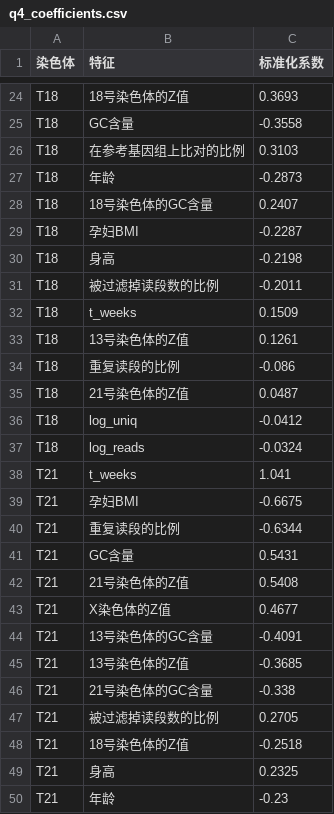
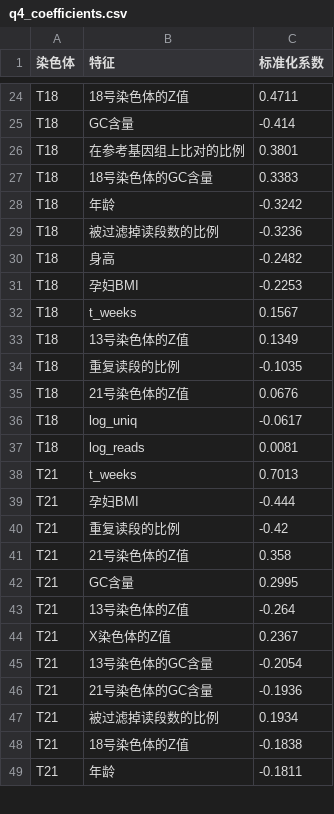
Before and after one commit to lifan25/25CUMCMC, a CSV file: Q4/04_结果/q4_coefficients.csv, drawn as a sheet; only a part is shown, gaps mark what is left out; removed rows and columns are numbered as before the commit, all else as after; the diff covers the shown part only; the diff names each change by its address in the sheet, - before the commit and + after, or states it on an @@ line.

```diff
--- a/Q4/04_结果/q4_coefficients.csv
+++ b/Q4/04_结果/q4_coefficients.csv
-C24 (标准化系数): 0.3693
+C24 (标准化系数): 0.4711
-C25 (标准化系数): -0.3558
+C25 (标准化系数): -0.414
-C26 (标准化系数): 0.3103
+C26 (标准化系数): 0.3801
-row 27: T18 | 年龄 | -0.2873
-C27 (标准化系数): 0.2407
+C27 (标准化系数): 0.3383
-row 29: T18 | 孕妇BMI | -0.2287
-row 30: T18 | 身高 | -0.2198
+row 28: T18 | 年龄 | -0.3242
-C29 (标准化系数): -0.2011
+C29 (标准化系数): -0.3236
+row 30: T18 | 身高 | -0.2482
+row 31: T18 | 孕妇BMI | -0.2253
-C32 (标准化系数): 0.1509
+C32 (标准化系数): 0.1567
-C33 (标准化系数): 0.1261
+C33 (标准化系数): 0.1349
-C34 (标准化系数): -0.086
+C34 (标准化系数): -0.1035
-C35 (标准化系数): 0.0487
+C35 (标准化系数): 0.0676
-C36 (标准化系数): -0.0412
+C36 (标准化系数): -0.0617
-C37 (标准化系数): -0.0324
+C37 (标准化系数): 0.0081
-C38 (标准化系数): 1.041
+C38 (标准化系数): 0.7013
-C39 (标准化系数): -0.6675
+C39 (标准化系数): -0.444
-C40 (标准化系数): -0.6344
+C40 (标准化系数): -0.42
+row 41: T21 | 21号染色体的Z值 | 0.358
-C42 (标准化系数): 0.5431
+C42 (标准化系数): 0.2995
-B43 (特征): 21号染色体的Z值
+B43 (特征): 13号染色体的Z值
-C43 (标准化系数): 0.5408
+C43 (标准化系数): -0.264
-C44 (标准化系数): 0.4677
+C44 (标准化系数): 0.2367
-C45 (标准化系数): -0.4091
+C45 (标准化系数): -0.2054
-row 45: T21 | 13号染色体的Z值 | -0.3685
-C46 (标准化系数): -0.338
+C46 (标准化系数): -0.1936
-C47 (标准化系数): 0.2705
+C47 (标准化系数): 0.1934
-C48 (标准化系数): -0.2518
+C48 (标准化系数): -0.1838
-row 49: T21 | 身高 | 0.2325
-C49 (标准化系数): -0.23
+C49 (标准化系数): -0.1811
```
Also changed, not shown: 14 added rows, 13 removed rows and 14 edited cells elsewhere in this file, Q4/04_结果/q4_baselines.csv, Q4/04_结果/q4_bootstrap.csv, 15 other files.
